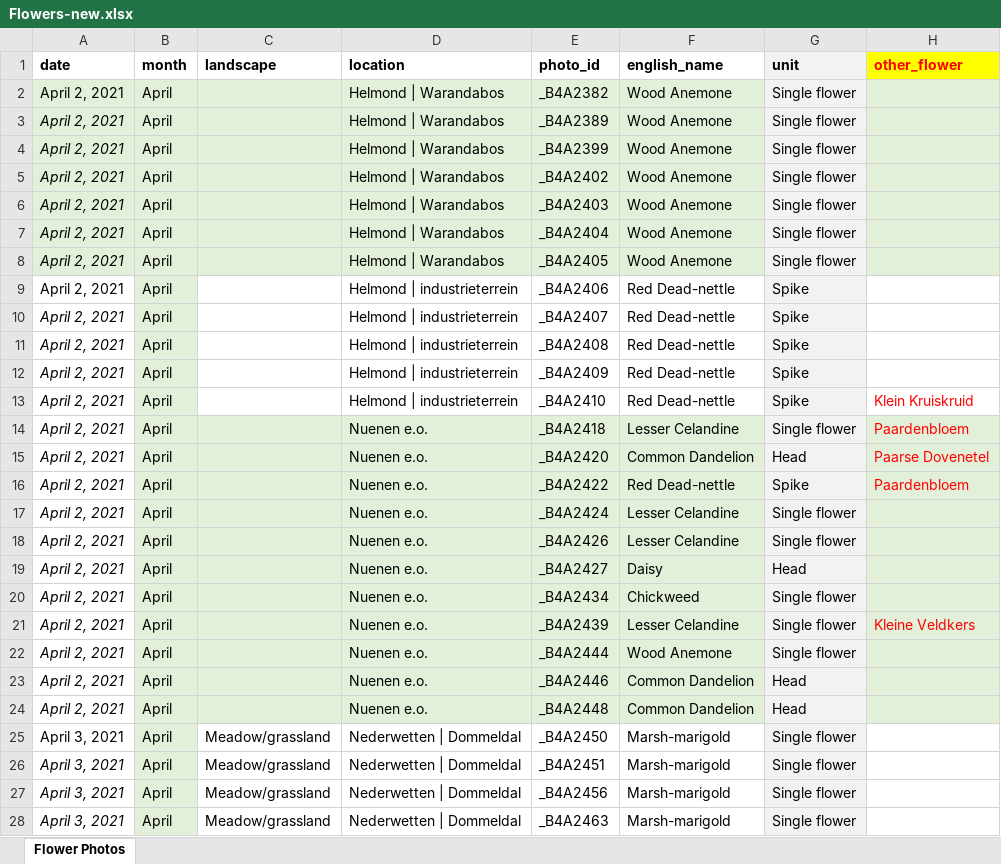
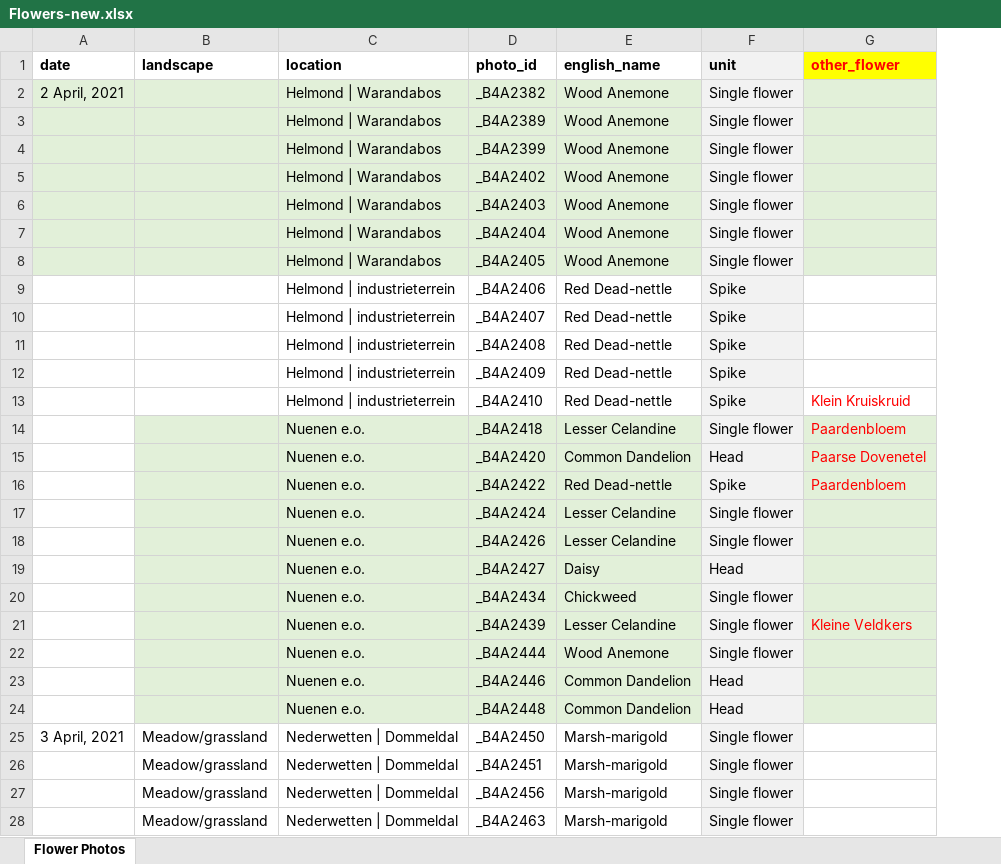
Before and after one commit to krisxtinaa/flower-power, an Excel workbook: EDA/Flowers-new.xlsx, sheet Flower Photos, drawn as a sheet; only a part is shown; values as stored, in another font and other column widths than the file's, no borders; removed rows and columns are numbered as before the commit, all else as after; the diff covers the shown part only; the diff names each change by its address in the sheet, - before the commit and + after, or states it on an @@ line.

```diff
--- a/EDA/Flowers-new.xlsx (sheet Flower Photos)
+++ b/EDA/Flowers-new.xlsx (sheet Flower Photos)
-column B (month), rows 2-28: all April
-A2 (date): April 2, 2021
+A2 (date): 2 April, 2021
-A3:A24 (date): April 2, 2021
+A3:A24 (date): (empty)
-A25 (date): April 3, 2021
+A25 (date): 3 April, 2021
-A26:A28 (date): April 3, 2021
+A26:A28 (date): (empty)
```
Also changed, not shown: 219 added rows, 530 edited cells and cell formats elsewhere in this sheet, formulas that keep their value, 1 other file.
